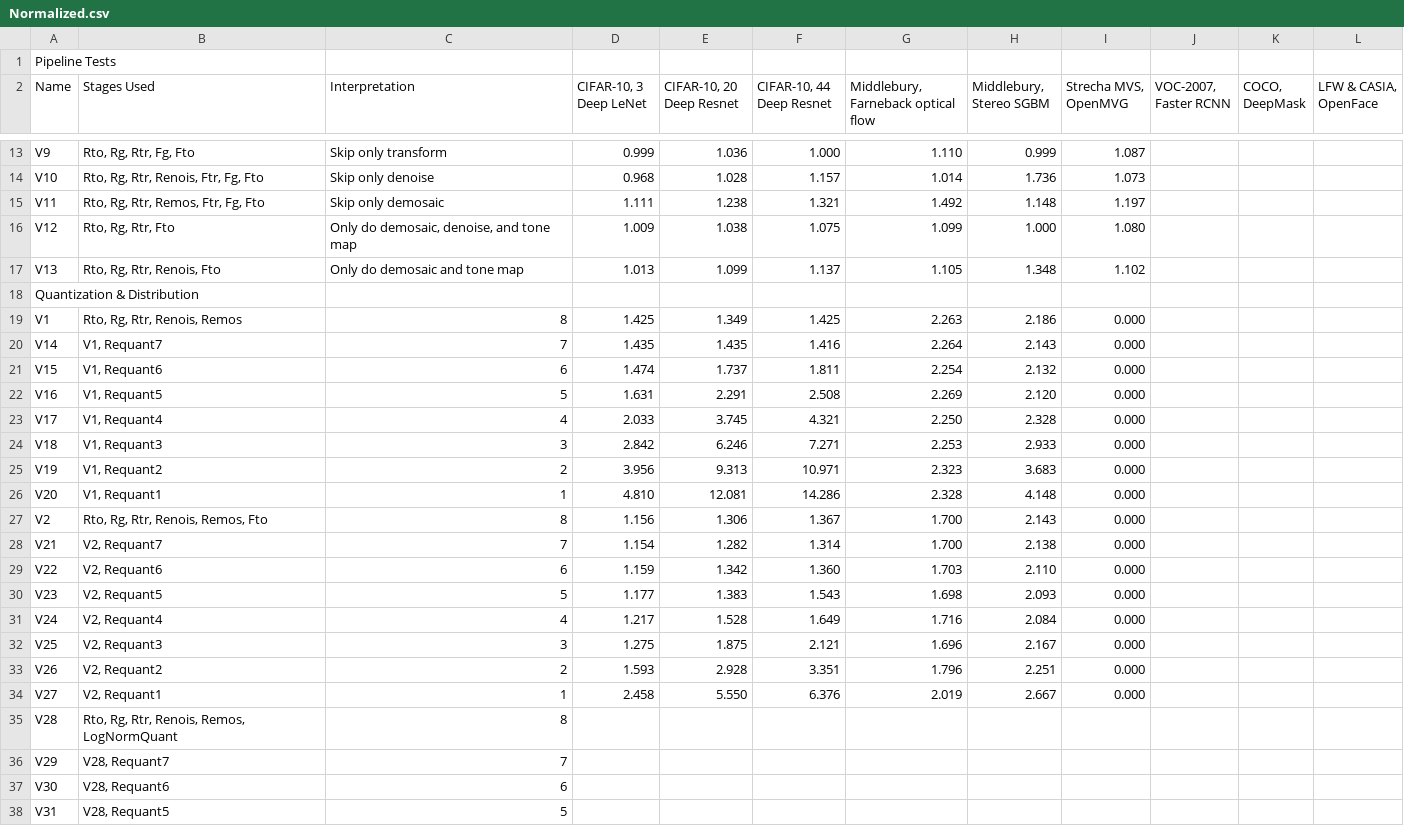
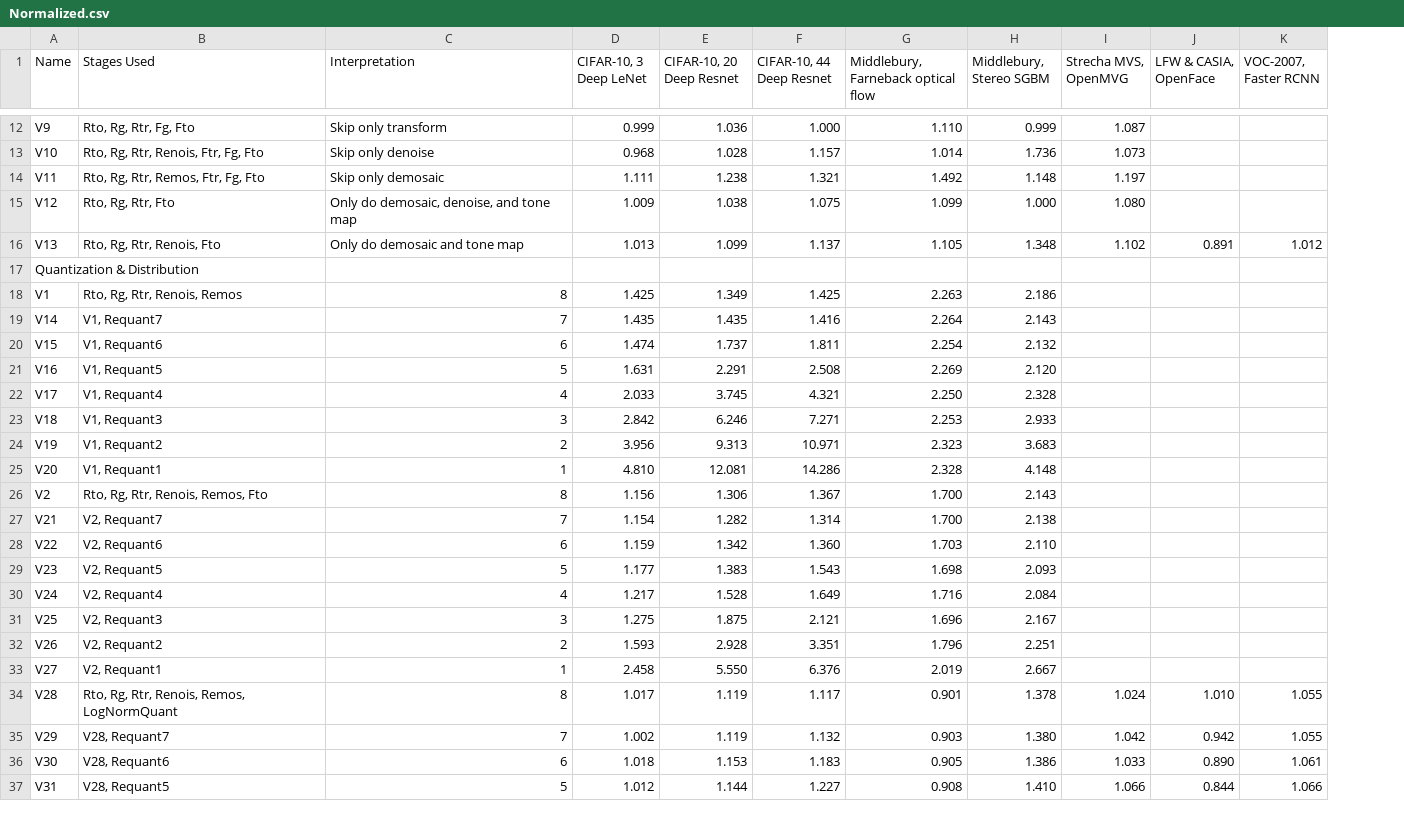
Before and after one commit to cucapra/vision-plots, a CSV file: data/Normalized.csv, drawn as a sheet; only a part is shown, gaps mark what is left out; removed rows and columns are numbered as before the commit, all else as after; the diff covers the shown part only; the diff names each change by its address in the sheet, - before the commit and + after, or states it on an @@ line.

```diff
--- a/data/Normalized.csv
+++ b/data/Normalized.csv
-column J (VOC-2007, Faster RCNN), empty
-column K (COCO, DeepMask), empty
+column K (VOC-2007, Faster RCNN), rows 16-37: 1.012 |  |  |  |  |  |  |  |  |  |  |  |  |  |  |  |  |  | 1.055 | 1.055 | 1.061 | 1.066
-row 1: Pipeline Tests
-J16 (LFW & CASIA, OpenFace): (empty)
+J16 (LFW & CASIA, OpenFace): 0.891
-I18:I33 (Strecha MVS, OpenMVG): 0.000
+I18:I33 (Strecha MVS, OpenMVG): (empty)
-D34 (CIFAR-10, 3 Deep LeNet): (empty)
+D34 (CIFAR-10, 3 Deep LeNet): 1.017
-E34:E35 (CIFAR-10, 20 Deep Resnet): (empty)
+E34:E35 (CIFAR-10, 20 Deep Resnet): 1.119
-F34 (CIFAR-10, 44 Deep Resnet): (empty)
+F34 (CIFAR-10, 44 Deep Resnet): 1.117
-G34: (empty)
+G34: 0.901
-H34 (Middlebury, Stereo SGBM): (empty)
+H34 (Middlebury, Stereo SGBM): 1.378
-I34 (Strecha MVS, OpenMVG): (empty)
+I34 (Strecha MVS, OpenMVG): 1.024
-J34 (LFW & CASIA, OpenFace): (empty)
+J34 (LFW & CASIA, OpenFace): 1.010
-D35 (CIFAR-10, 3 Deep LeNet): (empty)
+D35 (CIFAR-10, 3 Deep LeNet): 1.002
-F35 (CIFAR-10, 44 Deep Resnet): (empty)
+F35 (CIFAR-10, 44 Deep Resnet): 1.132
-G35: (empty)
+G35: 0.903
-H35 (Middlebury, Stereo SGBM): (empty)
+H35 (Middlebury, Stereo SGBM): 1.380
-I35 (Strecha MVS, OpenMVG): (empty)
+I35 (Strecha MVS, OpenMVG): 1.042
-J35 (LFW & CASIA, OpenFace): (empty)
+J35 (LFW & CASIA, OpenFace): 0.942
-D36 (CIFAR-10, 3 Deep LeNet): (empty)
+D36 (CIFAR-10, 3 Deep LeNet): 1.018
-E36 (CIFAR-10, 20 Deep Resnet): (empty)
+E36 (CIFAR-10, 20 Deep Resnet): 1.153
-F36 (CIFAR-10, 44 Deep Resnet): (empty)
+F36 (CIFAR-10, 44 Deep Resnet): 1.183
-G36: (empty)
+G36: 0.905
-H36 (Middlebury, Stereo SGBM): (empty)
+H36 (Middlebury, Stereo SGBM): 1.386
-I36 (Strecha MVS, OpenMVG): (empty)
+I36 (Strecha MVS, OpenMVG): 1.033
-J36 (LFW & CASIA, OpenFace): (empty)
+J36 (LFW & CASIA, OpenFace): 0.890
-D37 (CIFAR-10, 3 Deep LeNet): (empty)
+D37 (CIFAR-10, 3 Deep LeNet): 1.012
-E37 (CIFAR-10, 20 Deep Resnet): (empty)
+E37 (CIFAR-10, 20 Deep Resnet): 1.144
-F37 (CIFAR-10, 44 Deep Resnet): (empty)
+F37 (CIFAR-10, 44 Deep Resnet): 1.227
-G37: (empty)
+G37: 0.908
-H37 (Middlebury, Stereo SGBM): (empty)
+H37 (Middlebury, Stereo SGBM): 1.410
-I37 (Strecha MVS, OpenMVG): (empty)
+I37 (Strecha MVS, OpenMVG): 1.066
-J37 (LFW & CASIA, OpenFace): (empty)
+J37 (LFW & CASIA, OpenFace): 0.844
```
Also changed, not shown: 83 edited cells elsewhere in this file, data/Final_Results.csv.
